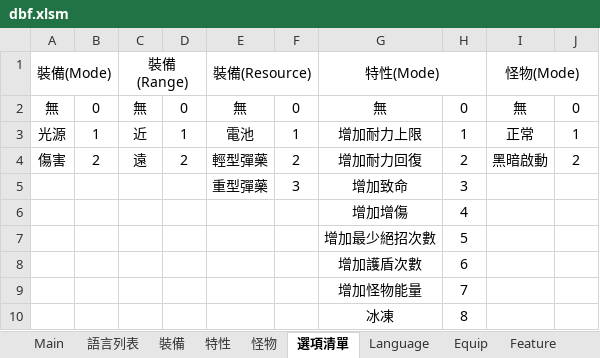
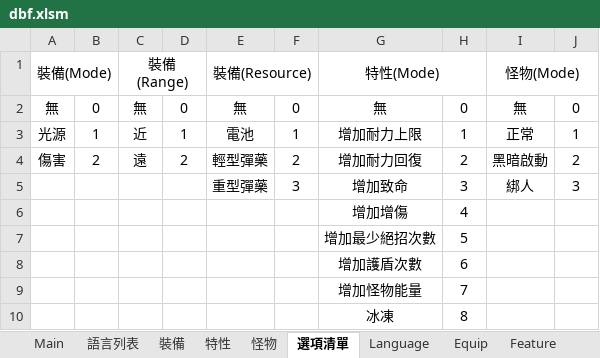
Before and after one commit to yinweli/project_acg, an Excel workbook: Doc/dbf.xlsm, sheet 選項清單, drawn as a sheet; values as stored, in another font and other column widths than the file's, no borders; the diff names each change by its address in the sheet, - before the commit and + after, or states it on an @@ line.

```diff
--- a/Doc/dbf.xlsm (sheet 選項清單)
+++ b/Doc/dbf.xlsm (sheet 選項清單)
-I5: (empty)
+I5: 綁人
-J5: (empty)
+J5: 3
```
Also changed, not shown: sheet 怪物, sheet Monster, 1 other file.
